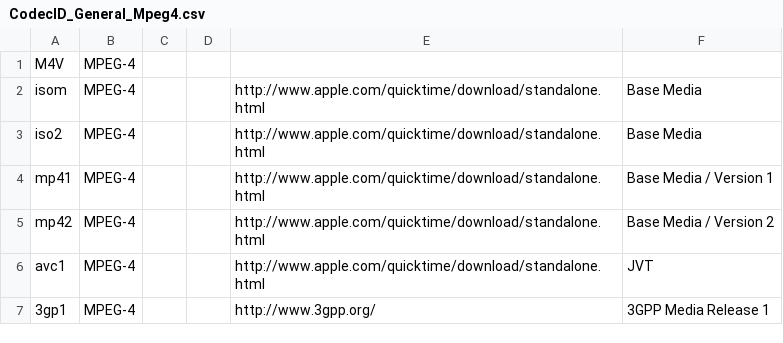
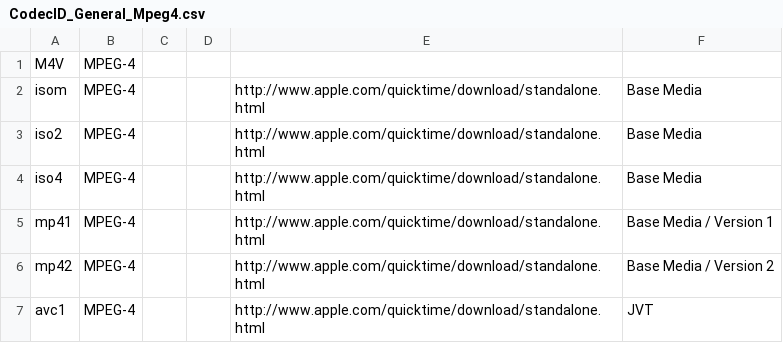
Before and after one commit to beppec56/MediaInfoLib-git_svn, a CSV file: Source/Resource/Text/DataBase/CodecID_General_Mpeg4.csv, drawn as a sheet; only a part is shown; the shorter side is filled out with more unchanged rows; the diff names each change by its address in the sheet, - before the commit and + after, or states it on an @@ line.

```diff
--- a/Source/Resource/Text/DataBase/CodecID_General_Mpeg4.csv
+++ b/Source/Resource/Text/DataBase/CodecID_General_Mpeg4.csv
+row 4: iso4 | MPEG-4 |  |  | http://www.apple.com/quicktime/download/standalone.html | Base Media
```
Also changed, not shown: Source/Resource/Text/DataBase/CodecID_Video_Mpeg4.csv, 4 other files.
